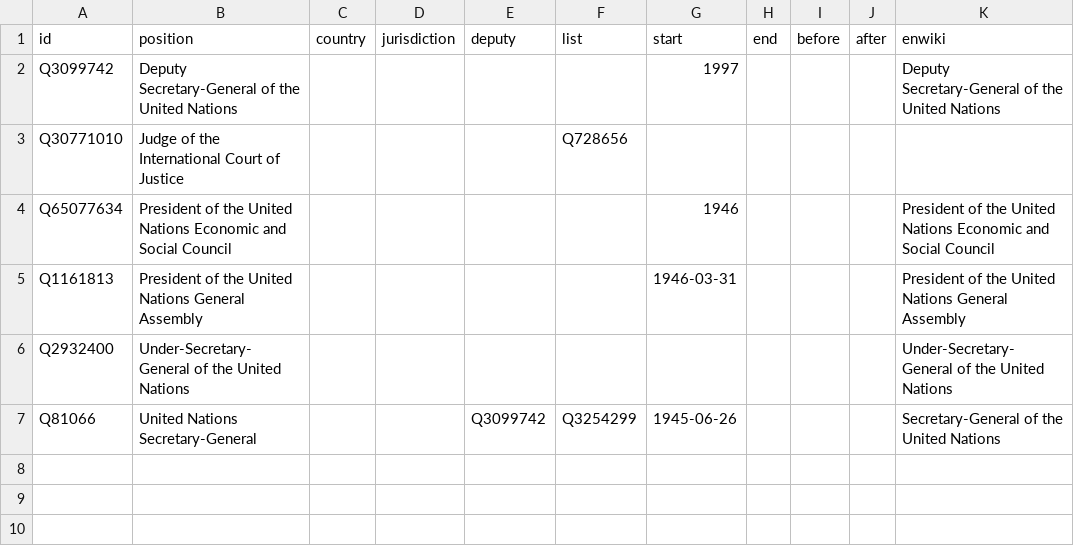
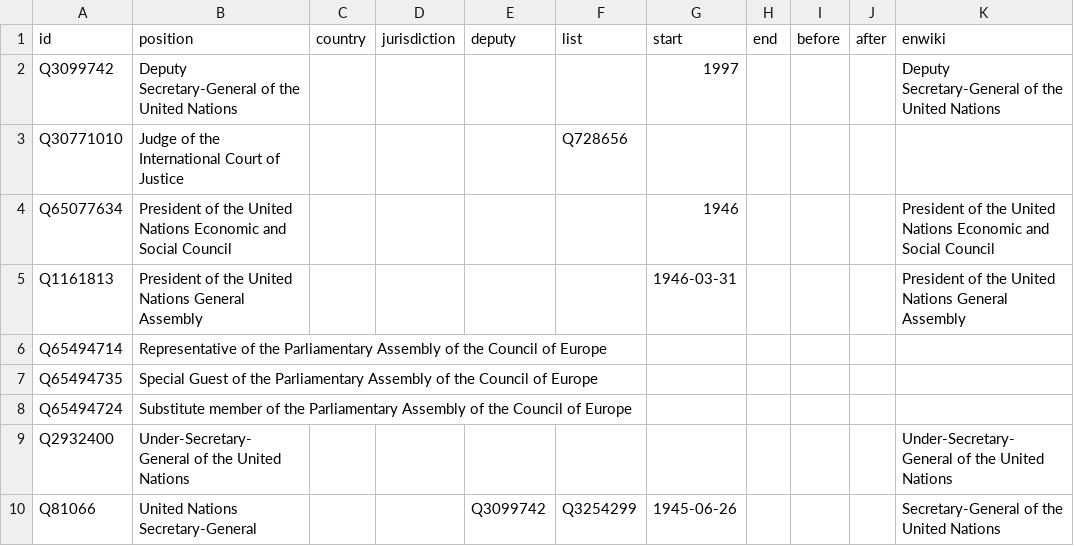
Before and after one commit to every-politician-scrapers/world, a CSV file: html/positions.csv, drawn as a sheet; the diff names each change by its address in the sheet, - before the commit and + after, or states it on an @@ line.

```diff
--- a/html/positions.csv
+++ b/html/positions.csv
+row 6: Q65494714 | Representative of the Parliamentary Assembly of the Council of Europe
+row 7: Q65494735 | Special Guest of the Parliamentary Assembly of the Council of Europe
+row 8: Q65494724 | Substitute member of the Parliamentary Assembly of the Council of Europe
```
Also changed, not shown: 4 other files.
